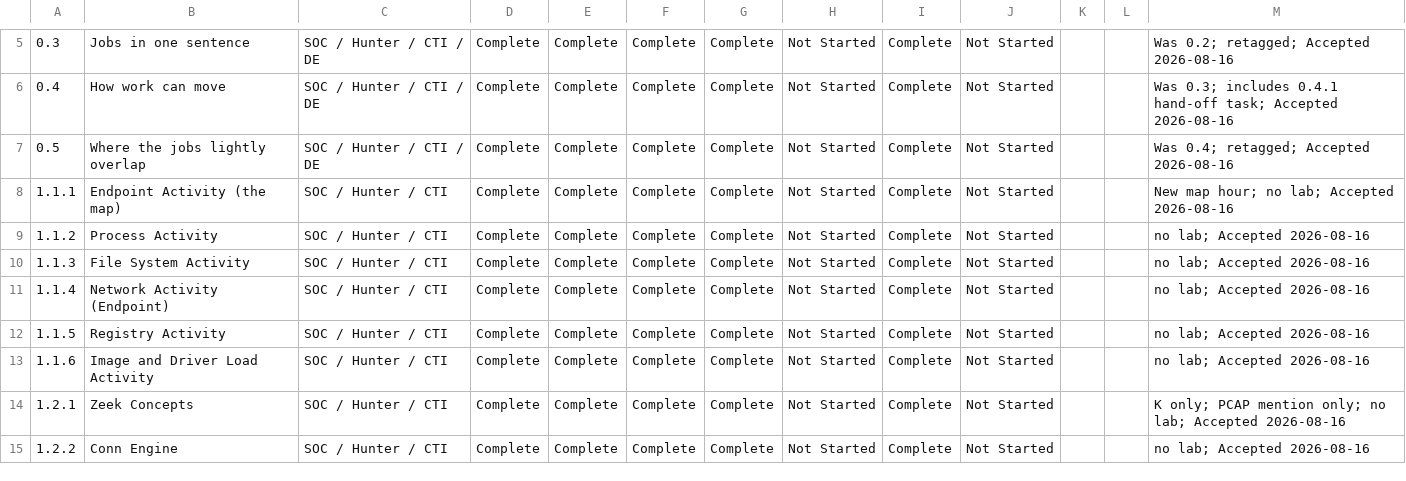
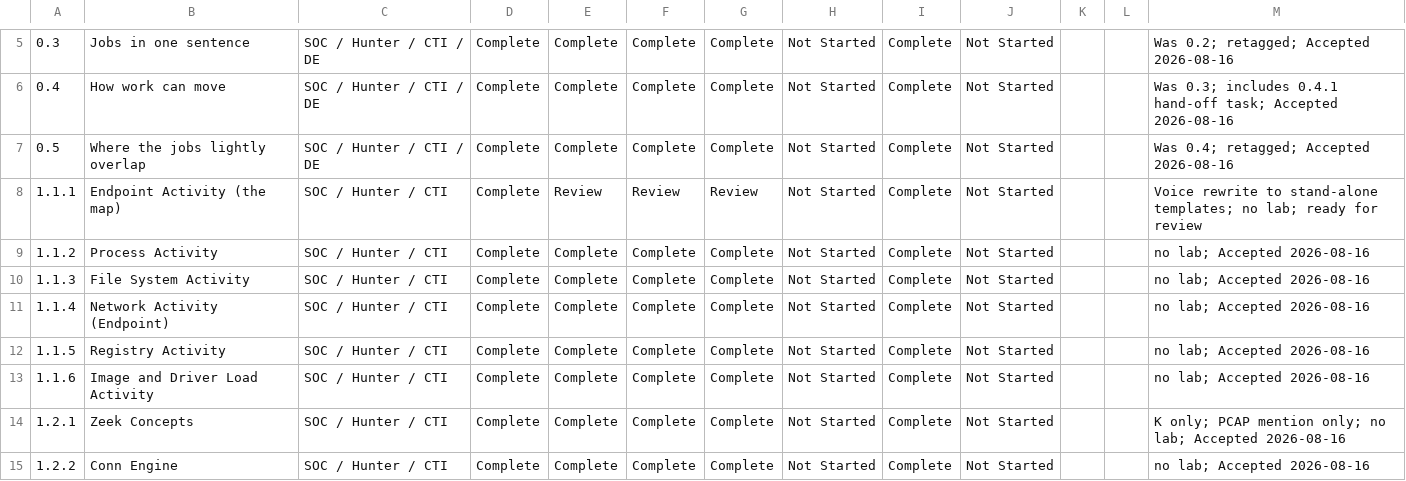
Before and after one commit to MalasadaTech/thraining-plan, a CSV file: docs/tracker.csv, drawn as a sheet; only a part is shown, gaps mark what is left out; the diff names each change by its address in the sheet, - before the commit and + after, or states it on an @@ line.

```diff
--- a/docs/tracker.csv
+++ b/docs/tracker.csv
-E8: Complete
+E8: Review
-F8: Complete
+F8: Review
-G8: Complete
+G8: Review
-M8: New map hour; no lab; Accepted 2026-08-16
+M8: Voice rewrite to stand-alone templates; no lab; ready for review
```
Also changed, not shown: 7 other files.
